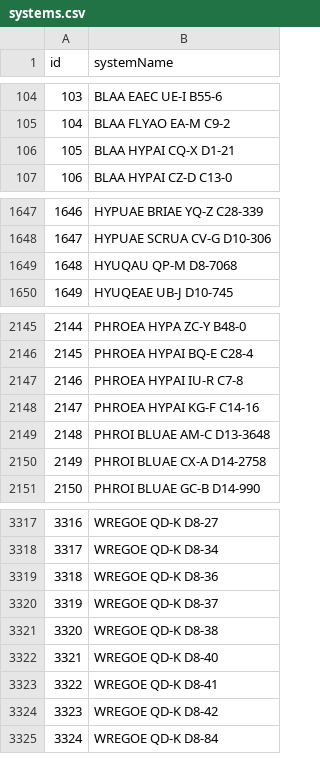
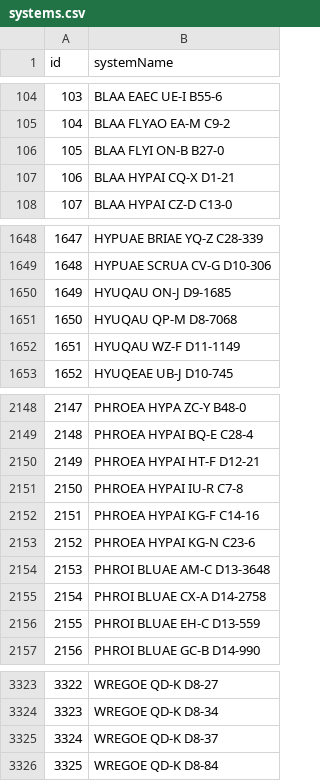
Before and after one commit to canonn-science/CAPIv2-Strapi, a CSV file: seed_files/CSV/exampleCoreData/systems.csv, drawn as a sheet; only a part is shown, gaps mark what is left out; removed rows and columns are numbered as before the commit, all else as after; the diff covers the shown part only; the diff names each change by its address in the sheet, - before the commit and + after, or states it on an @@ line.

```diff
--- a/seed_files/CSV/exampleCoreData/systems.csv
+++ b/seed_files/CSV/exampleCoreData/systems.csv
+row 106: 105 | BLAA FLYI ON-B B27-0
@@ column A (id) renumbered from row 107 down @@
+row 1650: 1649 | HYUQAU ON-J D9-1685
+row 1652: 1651 | HYUQAU WZ-F D11-1149
+row 2150: 2149 | PHROEA HYPAI HT-F D12-21
+row 2153: 2152 | PHROEA HYPAI KG-N C23-6
+row 2156: 2155 | PHROI BLUAE EH-C D13-559
-row 3319: 3318 | WREGOE QD-K D8-36
-row 3321: 3320 | WREGOE QD-K D8-38
-row 3322: 3321 | WREGOE QD-K D8-40
-row 3323: 3322 | WREGOE QD-K D8-41
-row 3324: 3323 | WREGOE QD-K D8-42
```
Also changed, not shown: 10 added rows and 10 removed rows elsewhere in this file, seed_files/CSV/exampleSiteData/btsites.csv, seed_files/CSV/exampleSiteData/cssites.csv, 18 other files.
